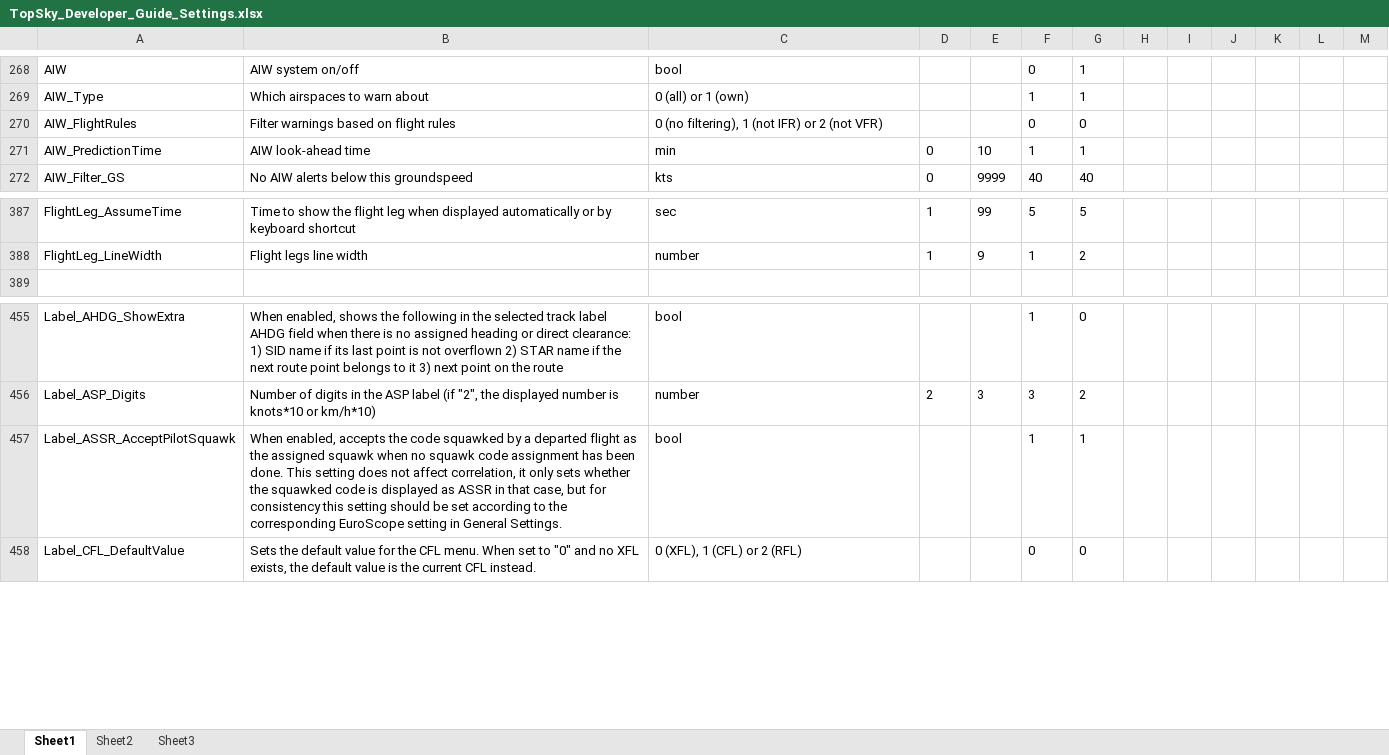
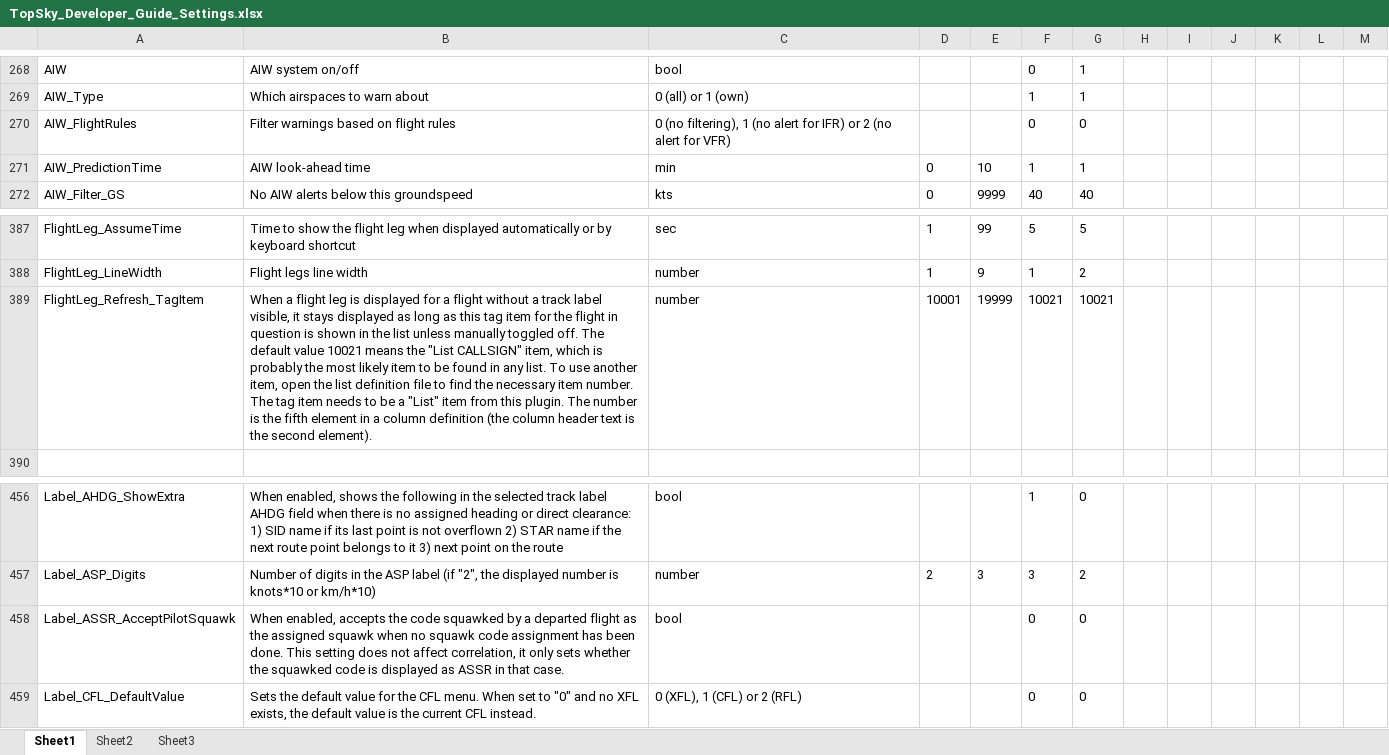
Before and after one commit to luke11brown/UK-TopSky-Controller-Pack, an Excel workbook: UK-TopSky/Data/Plugin/TopSky/TopSky_Developer_Guide_Settings.xlsx, sheet Sheet1, drawn as a sheet; only a part is shown, gaps mark what is left out; values as stored, in another font and other column widths than the file's, no borders; conditional formats not drawn; addresses are those after the commit; the diff names each change by its address in the sheet, - before the commit and + after, or states it on an @@ line.

```diff
--- a/UK-TopSky/Data/Plugin/TopSky/TopSky_Developer_Guide_Settings.xlsx (sheet Sheet1)
+++ b/UK-TopSky/Data/Plugin/TopSky/TopSky_Developer_Guide_Settings.xlsx (sheet Sheet1)
-C270: …filtering), 1 (not IFR) or 2 (not VFR)
+C270: …filtering), 1 (no alert for IFR) or 2 (no alert for VFR)
+row 389: FlightLeg_Refresh_TagItem | When a flight leg is displayed for a flight without a track label visible, it stays displayed as long as this tag item for the flight in question is shown in the list unless manually toggled off. The default value 10021 means the "List CALLSIGN" item, which is probably the most likely item to be found in any list. To use another item, open the list definition file to find the necessary item number. The tag item needs to be a "List" item from this plugin. The number is the fifth element in a column definition (the column header text is the second element). | number | 10001 | 19999 | 10021 | 10021
-B458: …in that case, but for consistency this setting should be set according to the corresponding EuroScope setting in General Settings.
+B458: …in that case.
-F458: 1
+F458: 0
-G458: 1
+G458: 0
```
Also changed, not shown: 4 other files.
